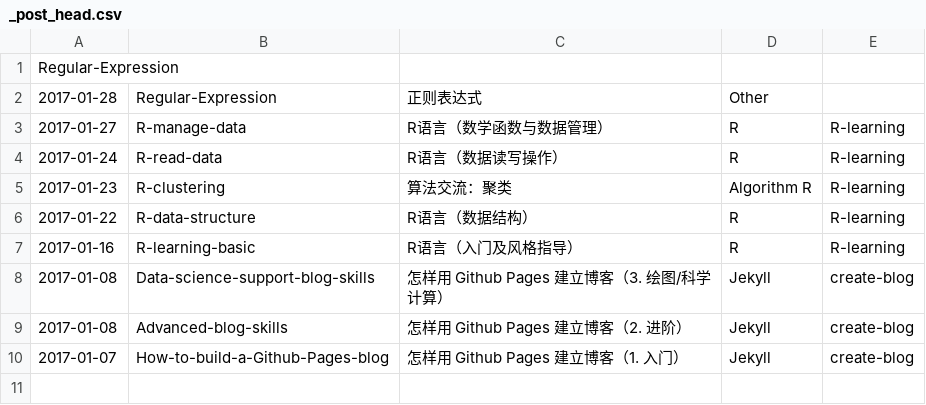
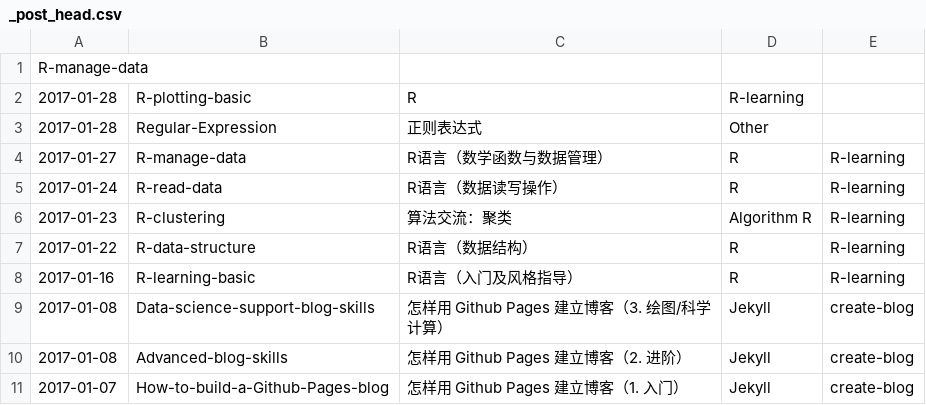
Before and after one commit to wklchris/wklchris.github.io, a CSV file: ipynb/_post_head.csv, drawn as a sheet.

```diff
--- a/ipynb/_post_head.csv
+++ b/ipynb/_post_head.csv
@@ -1,2 +1,3 @@
-Regular-Expression
+R-manage-data
+2017-01-28,R-plotting-basic,R,R-learning
 2017-01-28,Regular-Expression,正则表达式,Other,
```
Also changed, not shown: 5 other files.
